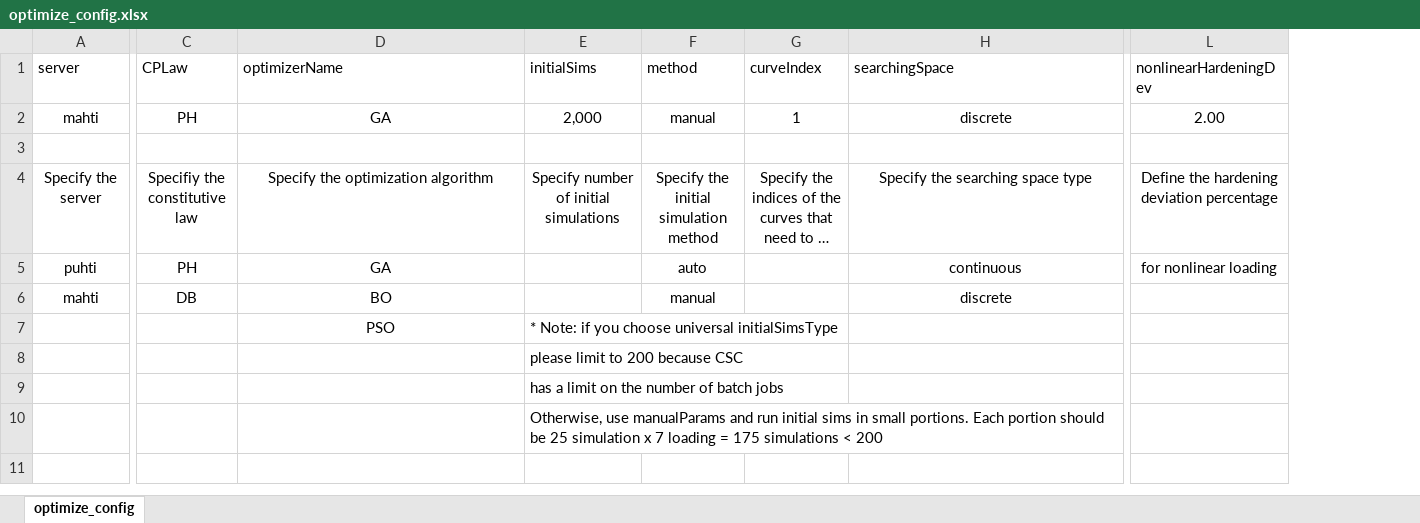
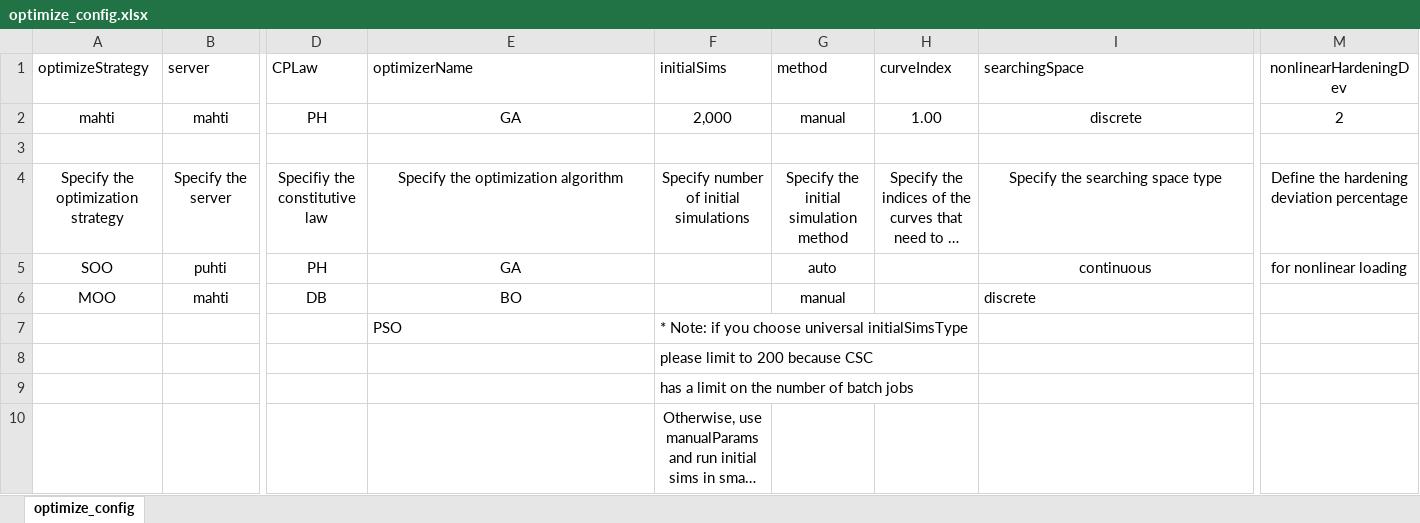
Before and after one commit to SpringNuance/Crystal-Plasticity-Journal-Project, an Excel workbook: optimize_config.xlsx, sheet optimize_config, drawn as a sheet; only a part is shown, gaps mark what is left out; long unchanged cells end in …; values as stored, in another font and other column widths than the file's, no borders; table styles not drawn; addresses are those after the commit; the diff names each change by its address in the sheet, - before the commit and + after, or states it on an @@ line.

```diff
--- a/optimize_config.xlsx (sheet optimize_config)
+++ b/optimize_config.xlsx (sheet optimize_config)
+column A (optimizeStrategy), rows 2-6: mahti |  | Specify the optimization strategy | SOO | MOO
-M1 alignment: left
+M1 alignment: center
-H2 (curveIndex): 1
+H2 (curveIndex): 1.00
-M2 (nonlinearHardeningDev): 2.00
+M2 (nonlinearHardeningDev): 2
-I6 alignment: center
+I6 alignment: left
-E7 alignment: center
+E7 alignment: left
-F10 alignment: left
+F10 alignment: center
```
Also changed, not shown: targets/RVE_1_40_D/DB/param_info/param_info.xlsx, targets/RVE_1_40_D/PH/param_info/param_info.xlsx, 55 other files.
